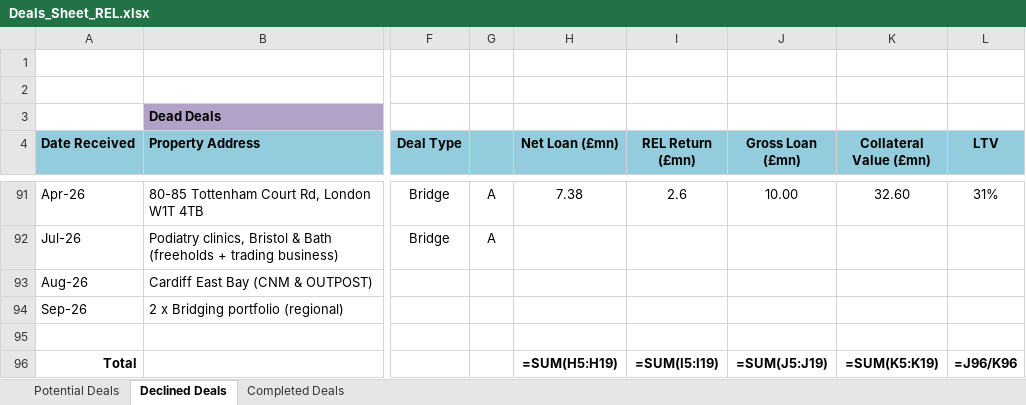
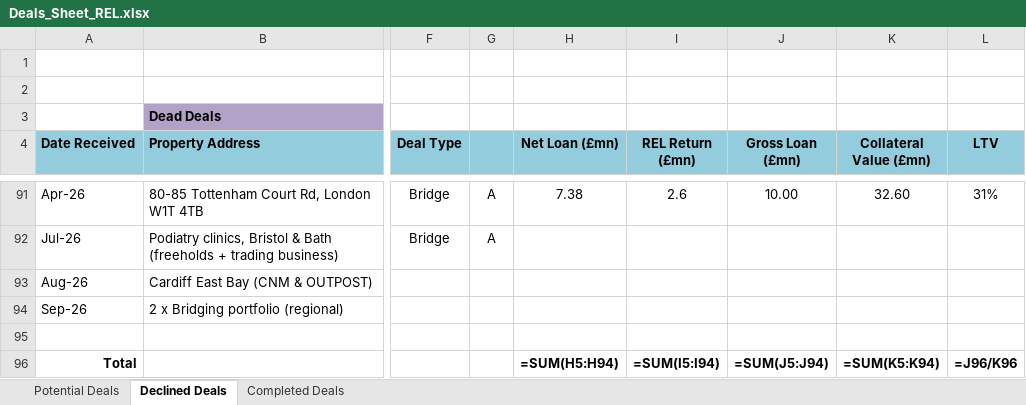
Before and after one commit to slakhani123/dealsheet, an Excel workbook: Deals_Sheet_REL.xlsx, sheet Declined Deals, drawn as a sheet; only a part is shown, gaps mark what is left out; values as stored, in another font and other column widths than the file's, no borders; formulas without a stored value are shown as written; the diff names each change by its address in the sheet, - before the commit and + after, or states it on an @@ line.

```diff
--- a/Deals_Sheet_REL.xlsx (sheet Declined Deals)
+++ b/Deals_Sheet_REL.xlsx (sheet Declined Deals)
-H96 (Net Loan (£mn)): =SUM(H5:H19)
+H96 (Net Loan (£mn)): =SUM(H5:H94)
-I96 (REL Return (£mn)): =SUM(I5:I19)
+I96 (REL Return (£mn)): =SUM(I5:I94)
-J96 (Gross Loan (£mn)): =SUM(J5:J19)
+J96 (Gross Loan (£mn)): =SUM(J5:J94)
-K96 (Collateral Value (£mn)): =SUM(K5:K19)
+K96 (Collateral Value (£mn)): =SUM(K5:K94)
```
Also changed, not shown: sheet Completed Deals, 1 other file.
